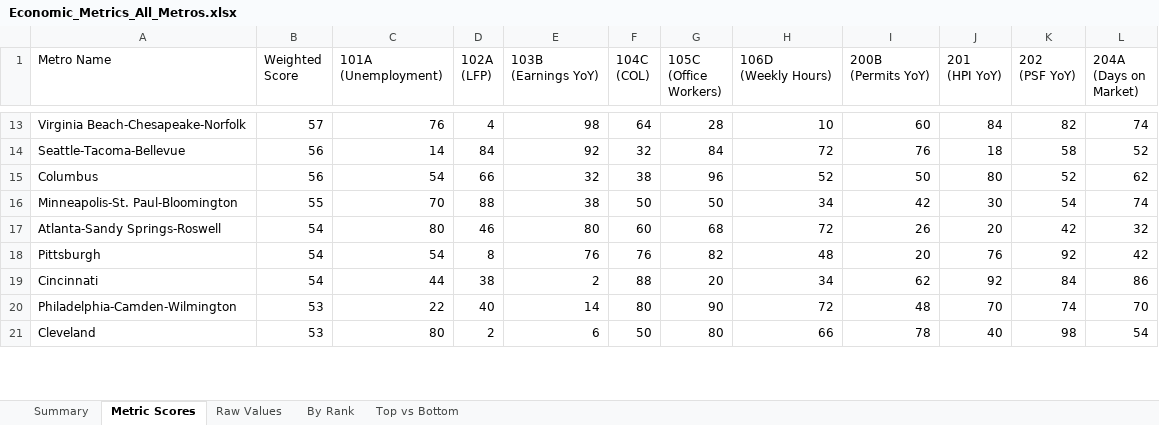
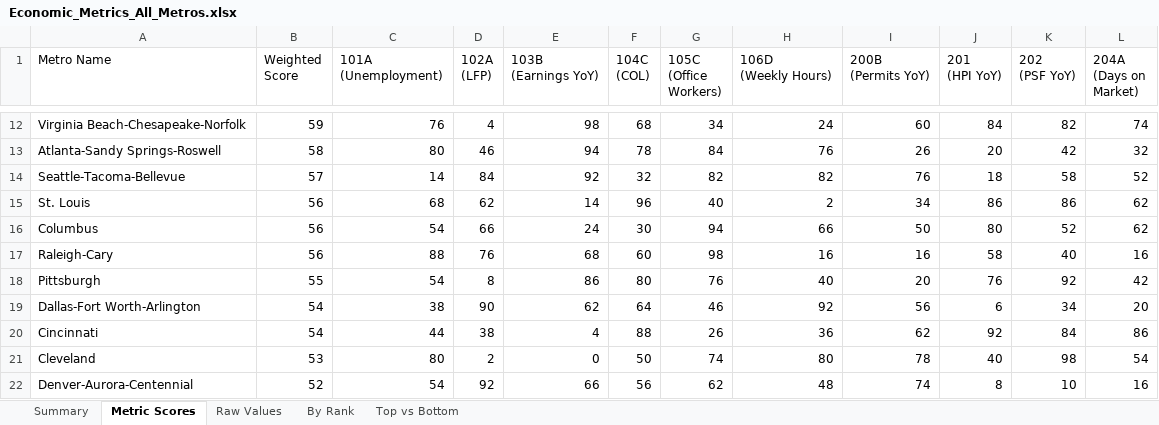
Before and after one commit to danielwipert/city.economic.health, an Excel workbook: Economic_Metrics_All_Metros.xlsx, sheet Metric Scores, drawn as a sheet; only a part is shown, gaps mark what is left out; values as stored, in another font and other column widths than the file's, no cell formats; removed rows and columns are numbered as before the commit, all else as after; the diff covers the shown part only; the diff names each change by its address in the sheet, - before the commit and + after, or states it on an @@ line.

```diff
--- a/Economic_Metrics_All_Metros.xlsx (sheet Metric Scores)
+++ b/Economic_Metrics_All_Metros.xlsx (sheet Metric Scores)
-B12 (Weighted Score): 57
+B12 (Weighted Score): 59
-F12 (104C (COL)): 64
+F12 (104C (COL)): 68
-G12 (105C (Office Workers)): 28
+G12 (105C (Office Workers)): 34
-H12 (106D (Weekly Hours)): 10
+H12 (106D (Weekly Hours)): 24
+row 13: Atlanta-Sandy Springs-Roswell | 58 | 80 | 46 | 94 | 78 | 84 | 76 | 26 | 20 | 42 | 32
-B14 (Weighted Score): 56
+B14 (Weighted Score): 57
-G14 (105C (Office Workers)): 84
+G14 (105C (Office Workers)): 82
-H14 (106D (Weekly Hours)): 72
+H14 (106D (Weekly Hours)): 82
+row 15: St. Louis | 56 | 68 | 62 | 14 | 96 | 40 | 2 | 34 | 86 | 86 | 62
-E16 (103B (Earnings YoY)): 32
+E16 (103B (Earnings YoY)): 24
-F16 (104C (COL)): 38
+F16 (104C (COL)): 30
-G16 (105C (Office Workers)): 96
+G16 (105C (Office Workers)): 94
-H16 (106D (Weekly Hours)): 52
+H16 (106D (Weekly Hours)): 66
-row 16: Minneapolis-St. Paul-Bloomington | 55 | 70 | 88 | 38 | 50 | 50 | 34 | 42 | 30 | 54 | 74
-row 17: Atlanta-Sandy Springs-Roswell | 54 | 80 | 46 | 80 | 60 | 68 | 72 | 26 | 20 | 42 | 32
+row 17: Raleigh-Cary | 56 | 88 | 76 | 68 | 60 | 98 | 16 | 16 | 58 | 40 | 16
-B18 (Weighted Score): 54
+B18 (Weighted Score): 55
-E18 (103B (Earnings YoY)): 76
+E18 (103B (Earnings YoY)): 86
-F18 (104C (COL)): 76
+F18 (104C (COL)): 80
-G18 (105C (Office Workers)): 82
+G18 (105C (Office Workers)): 76
-H18 (106D (Weekly Hours)): 48
+H18 (106D (Weekly Hours)): 40
+row 19: Dallas-Fort Worth-Arlington | 54 | 38 | 90 | 62 | 64 | 46 | 92 | 56 | 6 | 34 | 20
-E20 (103B (Earnings YoY)): 2
+E20 (103B (Earnings YoY)): 4
-G20 (105C (Office Workers)): 20
+G20 (105C (Office Workers)): 26
-H20 (106D (Weekly Hours)): 34
+H20 (106D (Weekly Hours)): 36
-row 20: Philadelphia-Camden-Wilmington | 53 | 22 | 40 | 14 | 80 | 90 | 72 | 48 | 70 | 74 | 70
-E21 (103B (Earnings YoY)): 6
+E21 (103B (Earnings YoY)): 0
-G21 (105C (Office Workers)): 80
+G21 (105C (Office Workers)): 74
-H21 (106D (Weekly Hours)): 66
+H21 (106D (Weekly Hours)): 80
+row 22: Denver-Aurora-Centennial | 52 | 54 | 92 | 66 | 56 | 62 | 48 | 74 | 8 | 10 | 16
```
Also changed, not shown: 20 added rows, 22 removed rows and 82 edited cells elsewhere in this sheet, sheet Raw Values, sheet Summary, sheet By Rank, sheet Top vs Bottom, cell formats, 54 other files.
